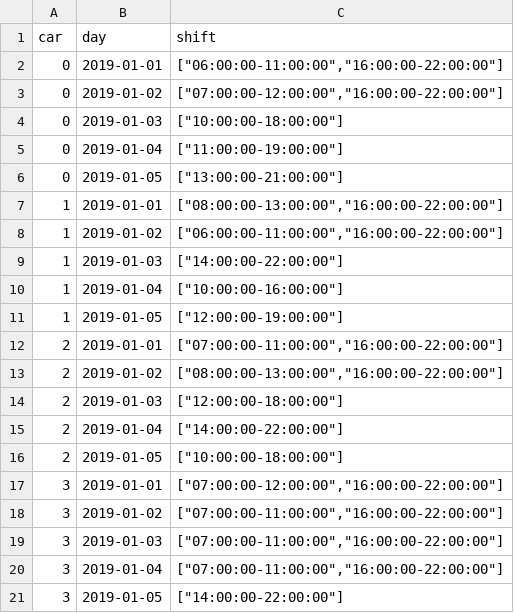
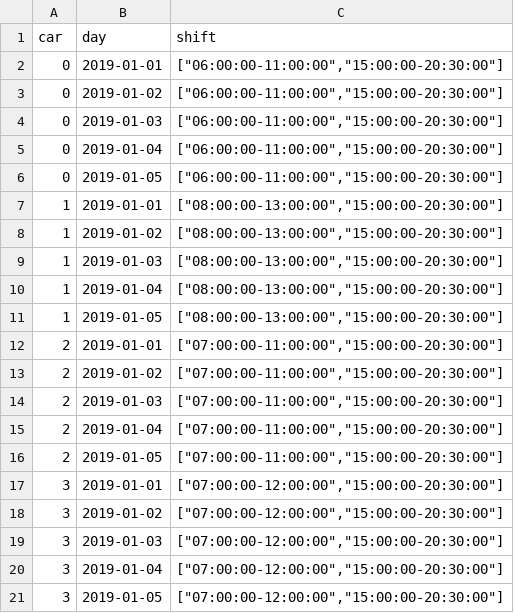
Before and after one commit to jwcn97/Fleet-Simulation, a CSV file: ver9/csv/schedules/shift4.csv, drawn as a sheet.

```diff
--- a/ver9/csv/schedules/shift4.csv
+++ b/ver9/csv/schedules/shift4.csv
@@ -1,21 +1,21 @@
 "car";"day";"shift"
-0;"2019-01-01";["06:00:00-11:00:00","16:00:00-22:00:00"]
-0;"2019-01-02";["07:00:00-12:00:00","16:00:00-22:00:00"]
-0;"2019-01-03";["10:00:00-18:00:00"]
-0;"2019-01-04";["11:00:00-19:00:00"]
-0;"2019-01-05";["13:00:00-21:00:00"]
-1;"2019-01-01";["08:00:00-13:00:00","16:00:00-22:00:00"]
-1;"2019-01-02";["06:00:00-11:00:00","16:00:00-22:00:00"]
-1;"2019-01-03";["14:00:00-22:00:00"]
-1;"2019-01-04";["10:00:00-16:00:00"]
-1;"2019-01-05";["12:00:00-19:00:00"]
-2;"2019-01-01";["07:00:00-11:00:00","16:00:00-22:00:00"]
-2;"2019-01-02";["08:00:00-13:00:00","16:00:00-22:00:00"]
-2;"2019-01-03";["12:00:00-18:00:00"]
-2;"2019-01-04";["14:00:00-22:00:00"]
-2;"2019-01-05";["10:00:00-18:00:00"]
-3;"2019-01-01";["07:00:00-12:00:00","16:00:00-22:00:00"]
-3;"2019-01-02";["07:00:00-11:00:00","16:00:00-22:00:00"]
-3;"2019-01-03";["07:00:00-11:00:00","16:00:00-22:00:00"]
-3;"2019-01-04";["07:00:00-11:00:00","16:00:00-22:00:00"]
-3;"2019-01-05";["14:00:00-22:00:00"]
+0;"2019-01-01";["06:00:00-11:00:00","15:00:00-20:30:00"]
+0;"2019-01-02";["06:00:00-11:00:00","15:00:00-20:30:00"]
+0;"2019-01-03";["06:00:00-11:00:00","15:00:00-20:30:00"]
+0;"2019-01-04";["06:00:00-11:00:00","15:00:00-20:30:00"]
+0;"2019-01-05";["06:00:00-11:00:00","15:00:00-20:30:00"]
+1;"2019-01-01";["08:00:00-13:00:00","15:00:00-20:30:00"]
+1;"2019-01-02";["08:00:00-13:00:00","15:00:00-20:30:00"]
+1;"2019-01-03";["08:00:00-13:00:00","15:00:00-20:30:00"]
+1;"2019-01-04";["08:00:00-13:00:00","15:00:00-20:30:00"]
+1;"2019-01-05";["08:00:00-13:00:00","15:00:00-20:30:00"]
+2;"2019-01-01";["07:00:00-11:00:00","15:00:00-20:30:00"]
+2;"2019-01-02";["07:00:00-11:00:00","15:00:00-20:30:00"]
+2;"2019-01-03";["07:00:00-11:00:00","15:00:00-20:30:00"]
+2;"2019-01-04";["07:00:00-11:00:00","15:00:00-20:30:00"]
+2;"2019-01-05";["07:00:00-11:00:00","15:00:00-20:30:00"]
+3;"2019-01-01";["07:00:00-12:00:00","15:00:00-20:30:00"]
+3;"2019-01-02";["07:00:00-12:00:00","15:00:00-20:30:00"]
+3;"2019-01-03";["07:00:00-12:00:00","15:00:00-20:30:00"]
+3;"2019-01-04";["07:00:00-12:00:00","15:00:00-20:30:00"]
+3;"2019-01-05";["07:00:00-12:00:00","15:00:00-20:30:00"]
```
Also changed, not shown: ver9/csv/schedules/shift0.csv, ver9/csv/schedules/shift2.csv, 10 other files.
